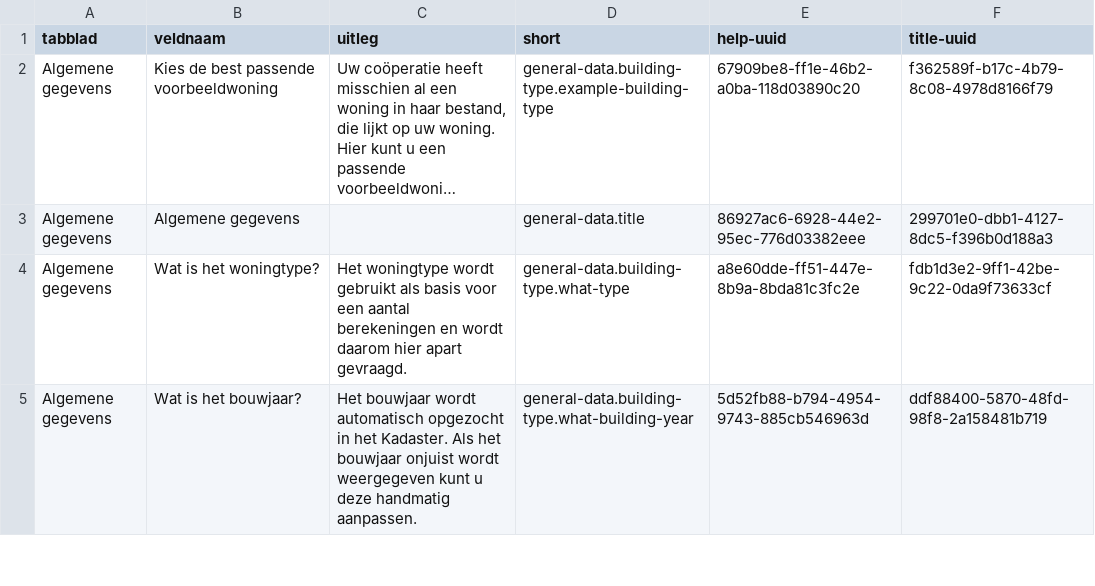
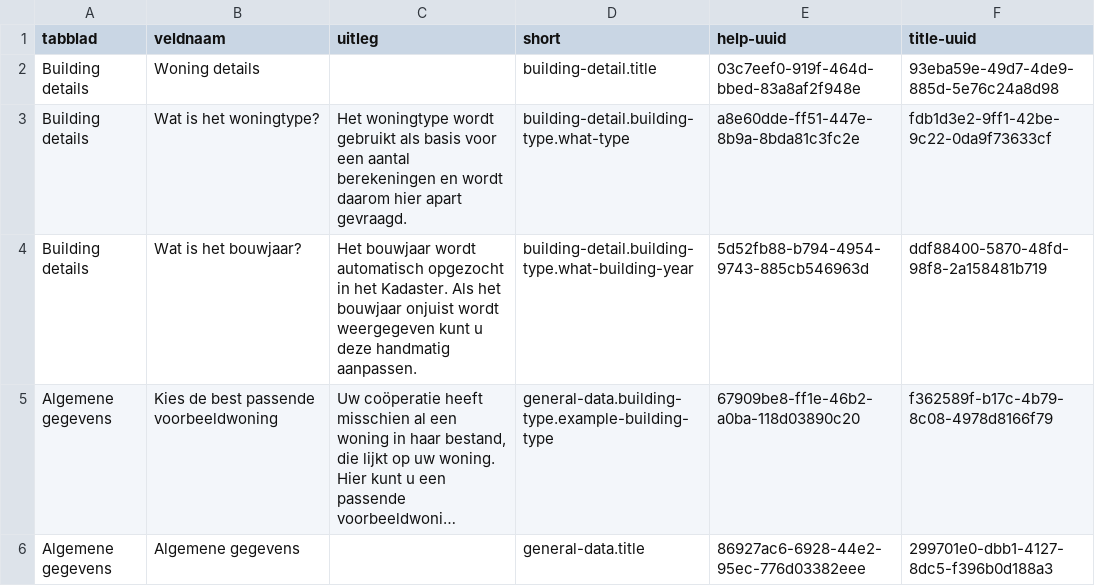
Before and after one commit to Ecodenl/Woningdossier, a CSV file: storage/app/public/translations-import.csv, drawn as a sheet; only a part is shown; the shorter side is filled out with more unchanged rows; long unchanged cells end in …; the diff names each change by its address in the sheet, - before the commit and + after, or states it on an @@ line.

Commit message:
updated translation
Signed-off-by: Bodhi <bodhilooij1998@gmail.com>

```diff
--- a/storage/app/public/translations-import.csv
+++ b/storage/app/public/translations-import.csv
+row 2: Building details | Woning details |  | building-detail.title | 03c7eef0-919f-464d-bbed-83a8af2f948e | 93eba59e-49d7-4de9-885d-5e76c24a8d98
+row 3: Building details | Wat is het woningtype? | Het woningtype wordt gebruikt als basis voor een aantal berekeningen en wordt daarom hier apart gevraagd. | building-detail.building-type.what-type | a8e60dde-ff51-447e-8b9a-8bda81c3fc2e | fdb1d3e2-9ff1-42be-9c22-0da9f73633cf
+row 4: Building details | Wat is het bouwjaar? | Het bouwjaar wordt automatisch opgezocht in het Kadaster. Als het bouwjaar onjuist wordt weergegeven kunt u deze handmatig aanpassen. | building-detail.building-type.what-building-year | 5d52fb88-b794-4954-9743-885cb546963d | ddf88400-5870-48fd-98f8-2a158481b719
```
Also changed, not shown: 5 other files.
